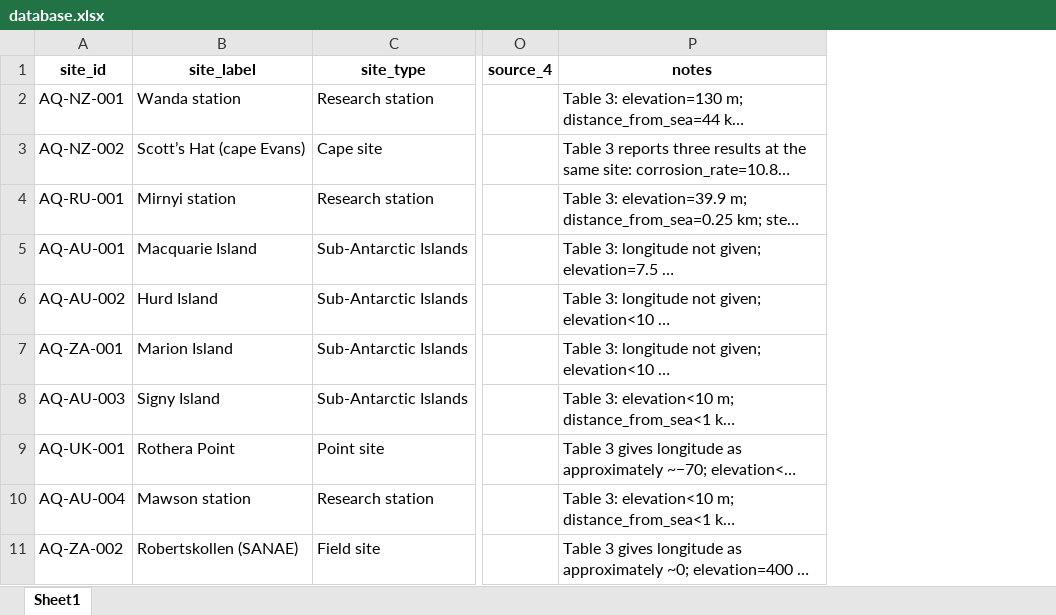
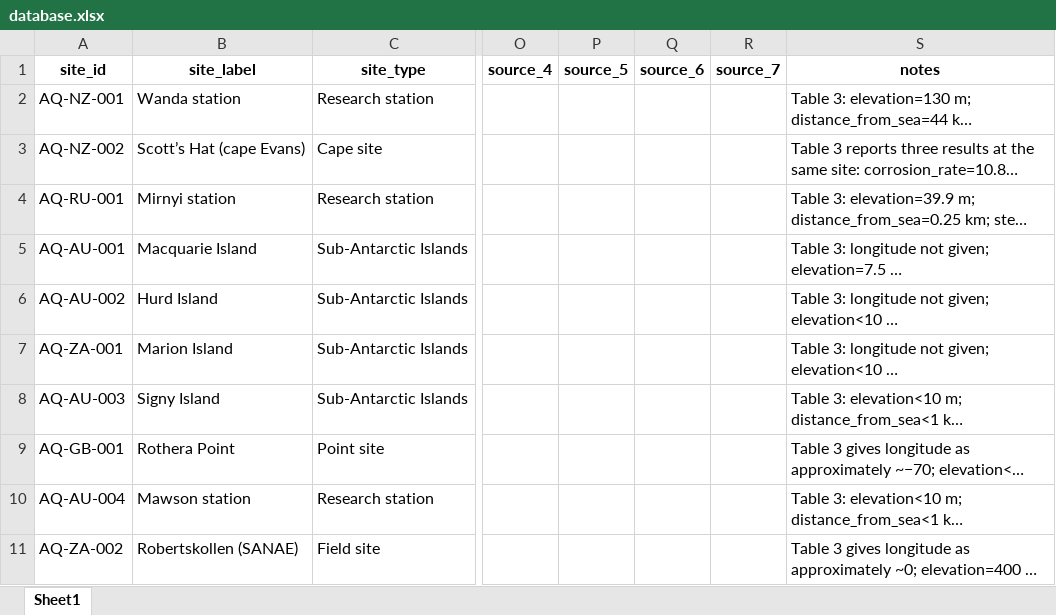
Before and after one commit to cbixx/global-corrosion-site-maps, an Excel workbook: database.xlsx, sheet Sheet1, drawn as a sheet; only a part is shown, gaps mark what is left out; long unchanged cells end in …; values as stored, in another font and other column widths than the file's, no borders; the diff covers the shown part only; the diff names each change by its address in the sheet, - before the commit and + after, or states it on an @@ line.

```diff
--- a/database.xlsx (sheet Sheet1)
+++ b/database.xlsx (sheet Sheet1)
+column P (source_5), empty
+column Q (source_6), empty
+column R (source_7), empty
-A9 (site_id): AQ-UK-001
+A9 (site_id): AQ-GB-001
```
Also changed, not shown: 36 added rows and 10 edited cells elsewhere in this sheet, 5 other files.
